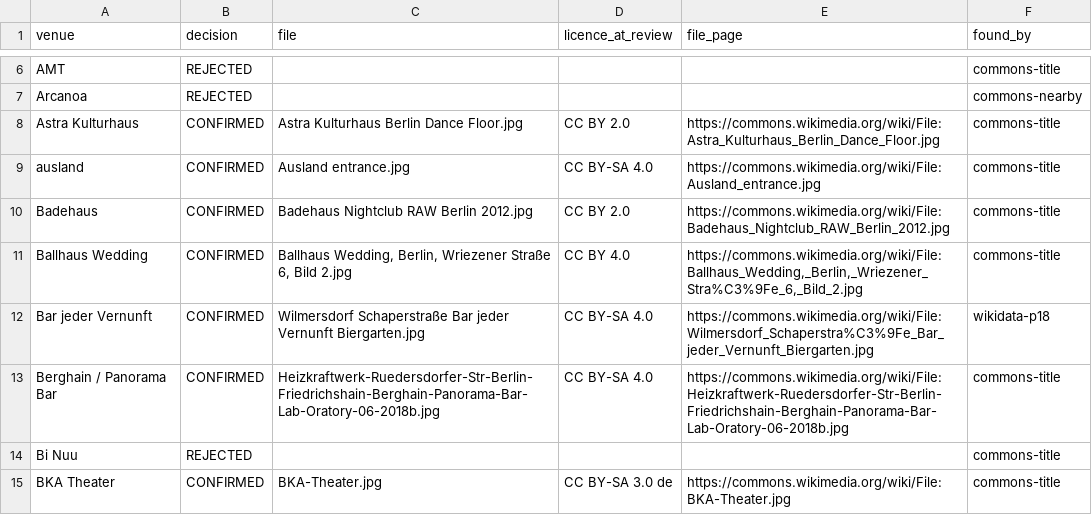
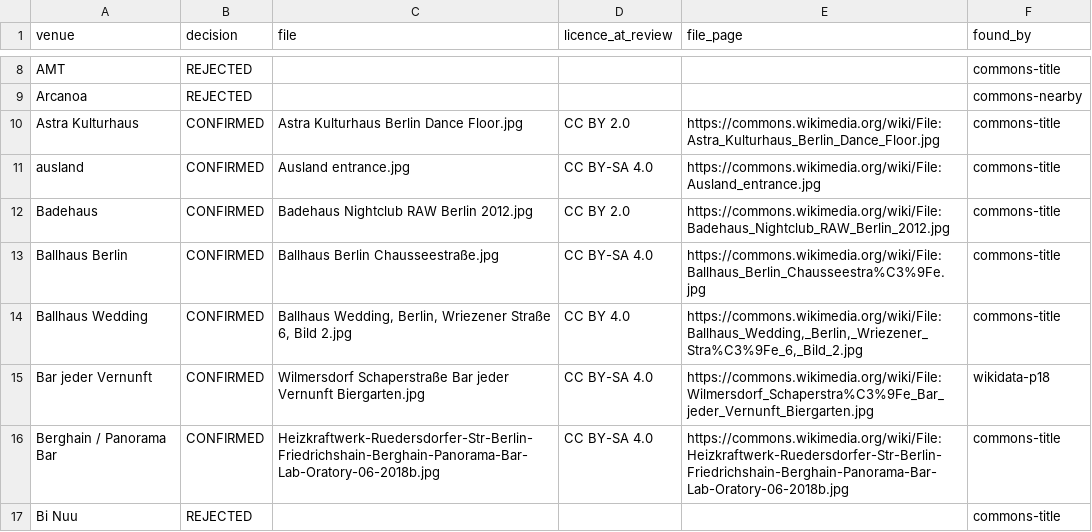
Before and after one commit to enorm-labs/event-junkie, a TSV file: docs/venue-images/REVIEWED.tsv, drawn as a sheet; only a part is shown, gaps mark what is left out; the shorter side is filled out with more unchanged rows; the diff covers the shown part only; the diff names each change by its address in the sheet, - before the commit and + after, or states it on an @@ line.

```diff
--- a/docs/venue-images/REVIEWED.tsv
+++ b/docs/venue-images/REVIEWED.tsv
+row 13: Ballhaus Berlin | CONFIRMED | Ballhaus Berlin Chausseestraße.jpg | CC BY-SA 4.0 | https://commons.wikimedia.org/wiki/File:Ballhaus_Berlin_Chausseestra%C3%9Fe.jpg | commons-title
```
Also changed, not shown: 8 added rows elsewhere in this file, 1 other file.
